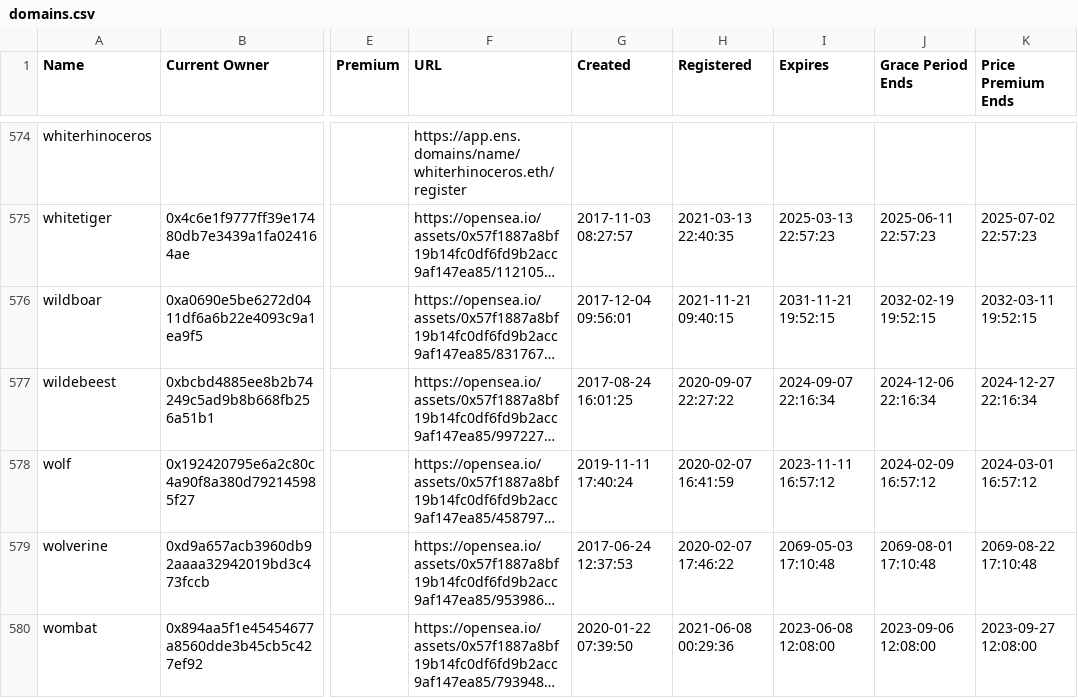
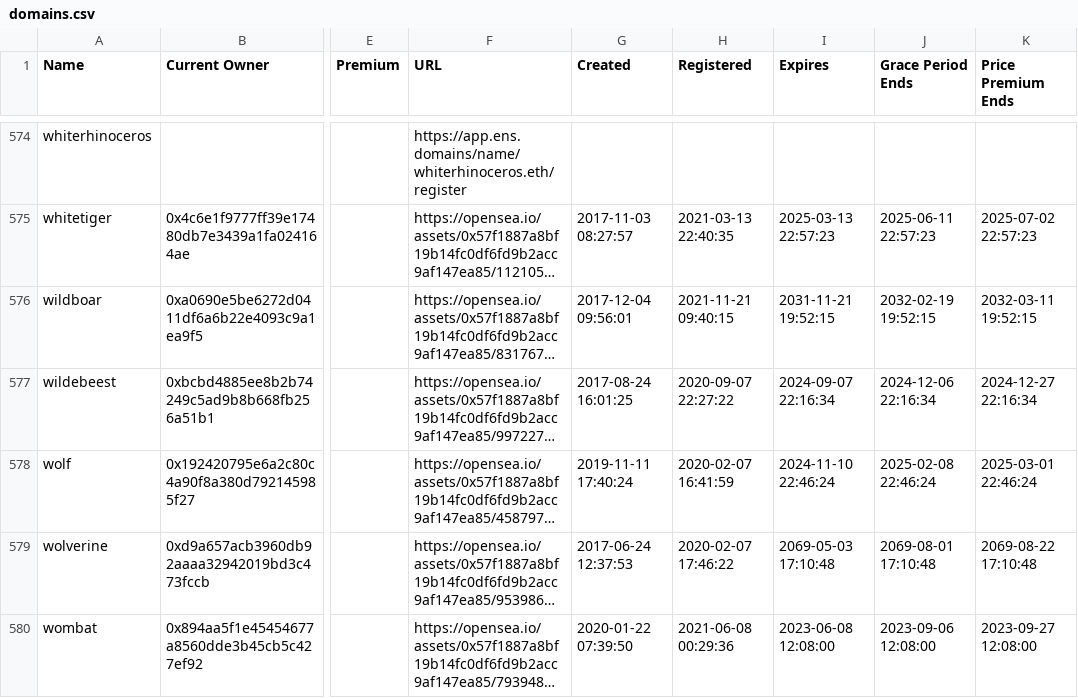
Before and after one commit to msnyder5/20kWords, a CSV file: output/Animals/domains.csv, drawn as a sheet; only a part is shown, gaps mark what is left out; long unchanged cells end in …; the diff names each change by its address in the sheet, - before the commit and + after, or states it on an @@ line.

```diff
--- a/output/Animals/domains.csv
+++ b/output/Animals/domains.csv
-I578 (Expires): 2023-11-11 16:57:12
+I578 (Expires): 2024-11-10 22:46:24
-J578 (Grace Period Ends): 2024-02-09 16:57:12
+J578 (Grace Period Ends): 2025-02-08 22:46:24
-K578 (Price Premium Ends): 2024-03-01 16:57:12
+K578 (Price Premium Ends): 2025-03-01 22:46:24
```
Also changed, not shown: output/DoubleLetterClub/domains.csv, 27 other files.
